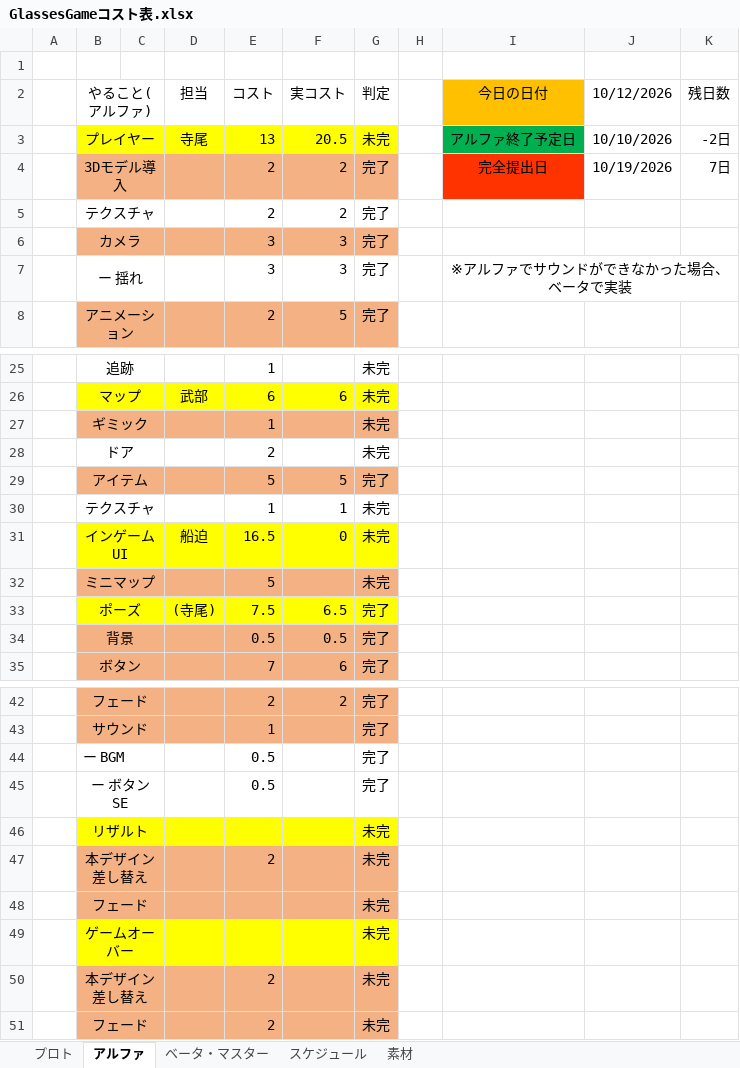
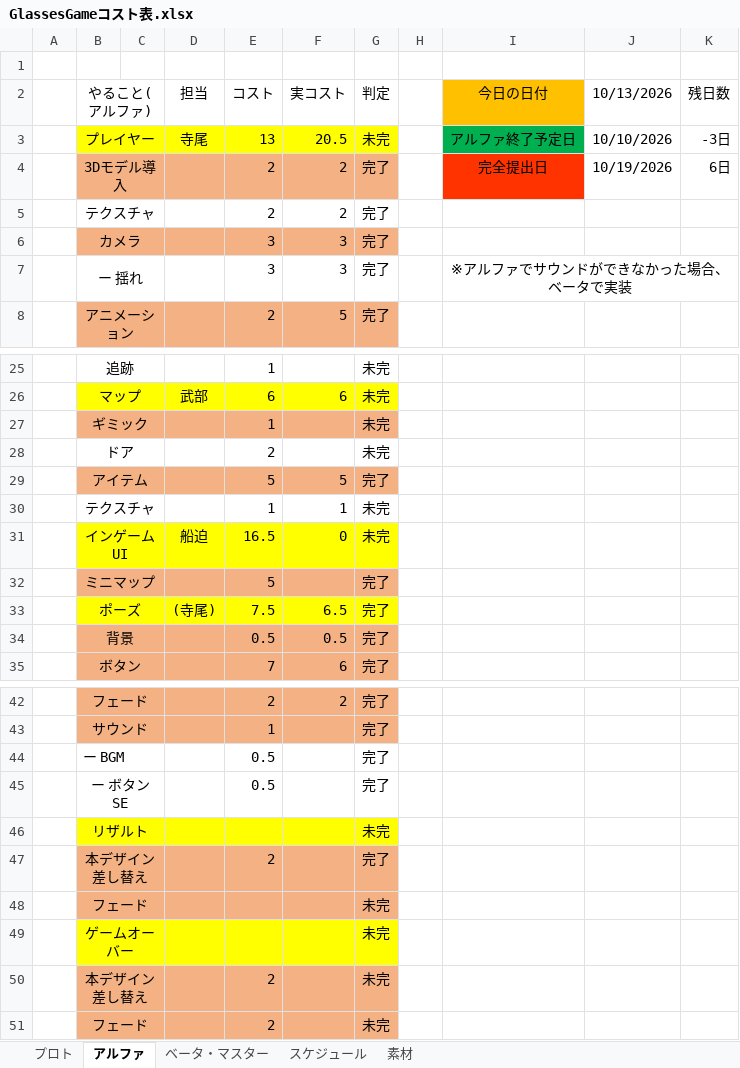
Before and after one commit to FunasakoYuga/GlassesGame, an Excel workbook: GlassesGameコスト表.xlsx, sheet アルファ, drawn as a sheet; only a part is shown, gaps mark what is left out; values as stored, in another font and other column widths than the file's, no borders; the diff names each change by its address in the sheet, - before the commit and + after, or states it on an @@ line.

```diff
--- a/GlassesGameコスト表.xlsx (sheet アルファ)
+++ b/GlassesGameコスト表.xlsx (sheet アルファ)
-J2: 10/12/2026
+J2: 10/13/2026
-K3 (残日数): -2日
+K3 (残日数): -3日
-K4 (残日数): 7日
+K4 (残日数): 6日
-G32 (判定): 未完
+G32 (判定): 完了
-G47 (判定): 未完
+G47 (判定): 完了
```
Also changed, not shown: sheet プロト, sheet ベータ・マスター, 3 other files.
